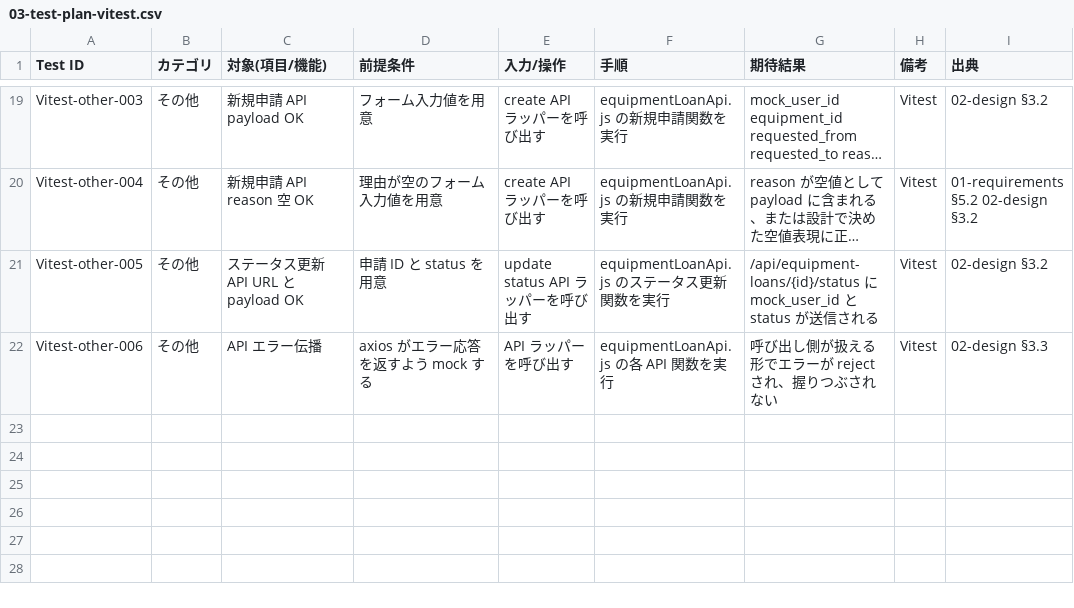
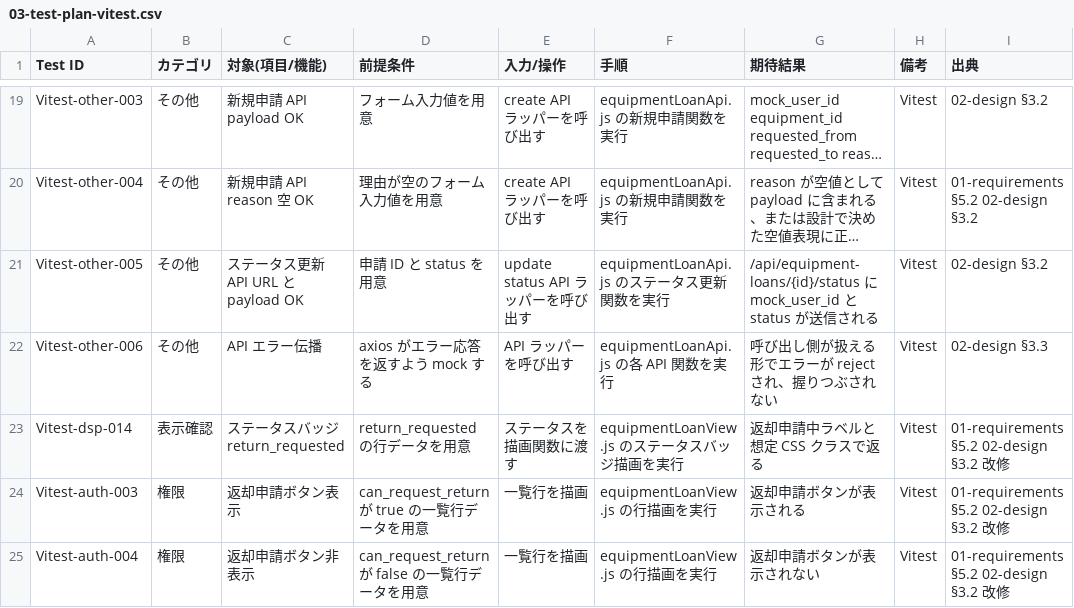
Before and after one commit to shs-miyajima/Cursor_Poc, a CSV file: docs/specs/001_create_management/03-test-plan-vitest.csv, drawn as a sheet; only a part is shown, gaps mark what is left out; long unchanged cells end in ….

```diff
--- a/docs/specs/001_create_management/03-test-plan-vitest.csv
+++ b/docs/specs/001_create_management/03-test-plan-vitest.csv
@@ -22 +22,4 @@ Test ID,カテゴリ,対象(項目/機能),前提条件,入力/操作,手順,期
 "Vitest-other-006","その他","API エラー伝播","axios がエラー応答を返すよう mock する","API ラッパーを呼び出す","equipmentLoanApi.js の各 API 関数を実行","呼び出し側が扱える形でエラーが reject され、握りつぶされない","Vitest","02-design §3.3"
+"Vitest-dsp-014","表示確認","ステータスバッジ return_requested","return_requested の行データを用意","ステータスを描画関数に渡す","equipmentLoanView.js のステータスバッジ描画を実行","返却申請中ラベルと想定 CSS クラスで返る","Vitest","01-requirements §5.2 02-design §3.2 改修"
+"Vitest-auth-003","権限","返却申請ボタン表示","can_request_return が true の一覧行データを用意","一覧行を描画","equipmentLoanView.js の行描画を実行","返却申請ボタンが表示される","Vitest","01-requirements §5.2 02-design §3.2 改修"
+"Vitest-auth-004","権限","返却申請ボタン非表示","can_request_return が false の一覧行データを用意","一覧行を描画","equipmentLoanView.js の行描画を実行","返却申請ボタンが表示されない","Vitest","01-requirements §5.2 02-design §3.2 改修"
```
Also changed, not shown: docs/specs/001_create_management/03-test-plan-phpunit.csv, docs/specs/001_create_management/03-test-plan.csv, 30 other files.
